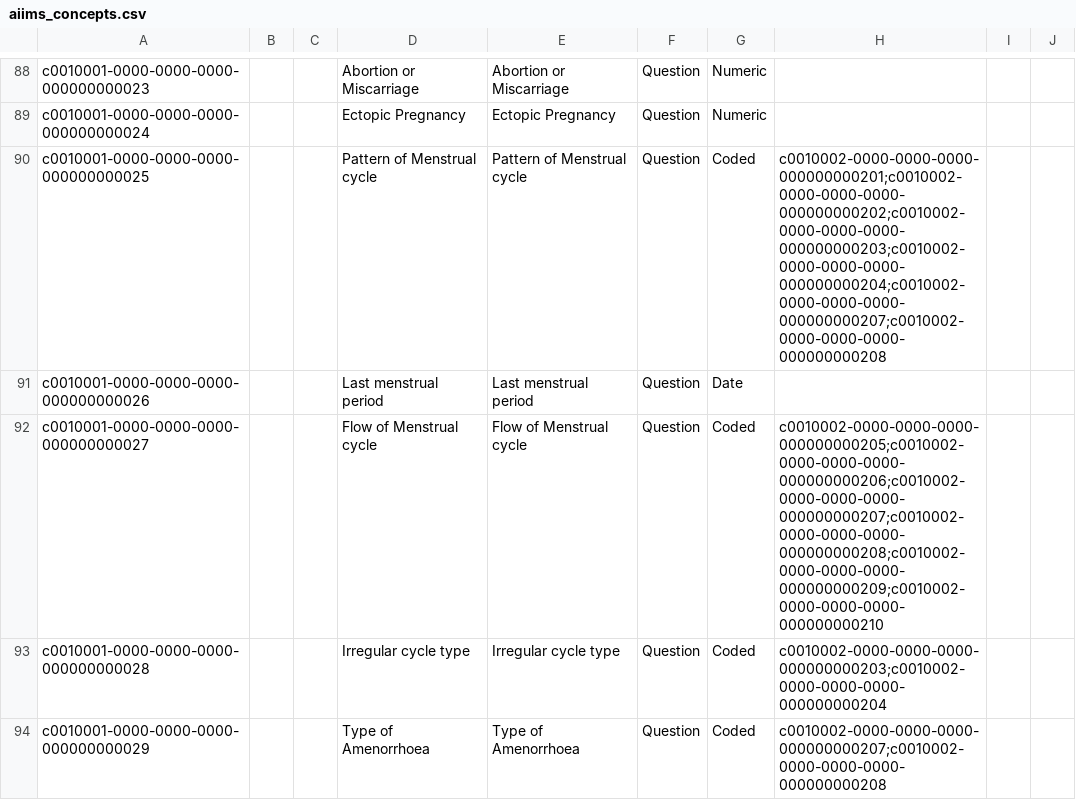
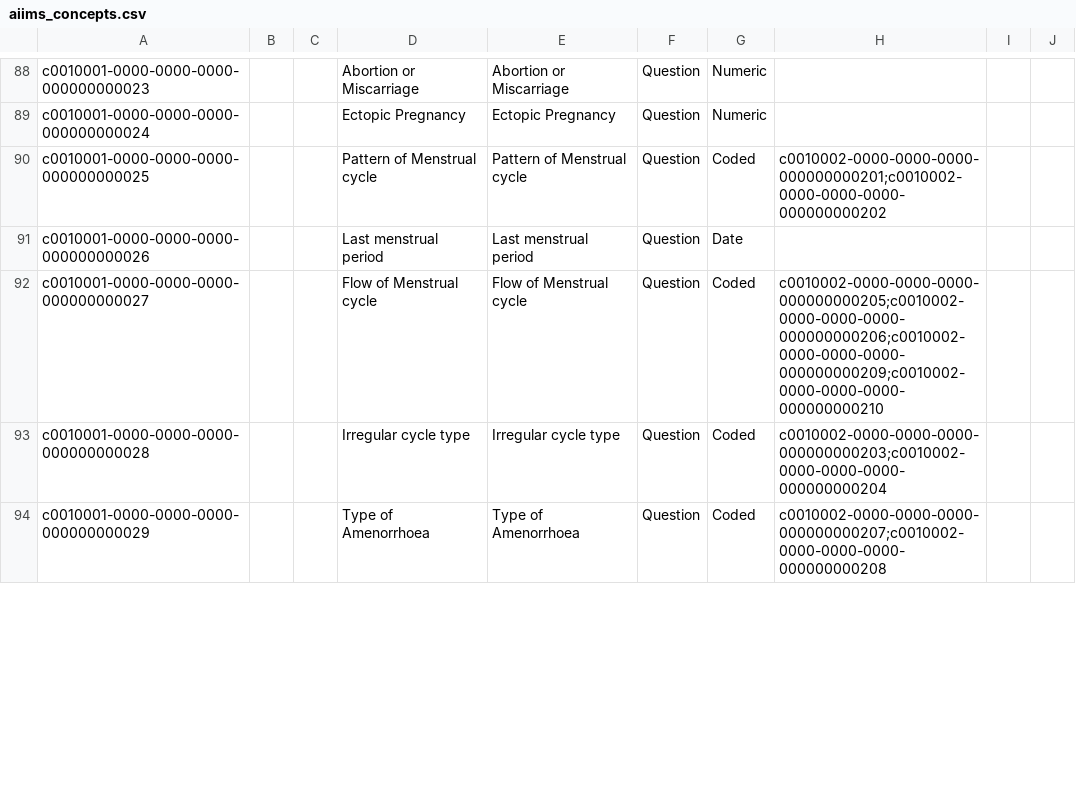
Before and after one commit to MET4L-DS/open-mrs, a CSV file: configuration/concepts/aiims/aiims_concepts.csv, drawn as a sheet; only a part is shown, gaps mark what is left out.

Commit message:
fix(concepts): correct menstrual cycle hierarchy and tune graph collision physics
- Clean up answer mappings in aiims_concepts.csv and setup_aiims_concepts.py for Pattern of Menstrual Cycle and Flow of Menstrual Cycle (remove cross-level sub-question answers)
- Gate CONTAINS edge creation in analyze_concept_graph.py so skip-logic dependent sub-questions are only linked to their controlling question
- Increase collision_force_radius to 40.0 in D3 force simulation to prevent node overlap while maintaining organic layout
- Regenerate concept relationship and skip-logic interactive HTML graphs and analysis report

```diff
--- a/configuration/concepts/aiims/aiims_concepts.csv
+++ b/configuration/concepts/aiims/aiims_concepts.csv
@@ -89,5 +89,5 @@ c0010001-0000-0000-0000-000000000023,,,Abortion or Miscarriage,Abortion or Misca
 c0010001-0000-0000-0000-000000000024,,,Ectopic Pregnancy,Ectopic Pregnancy,Question,Numeric,,,
-c0010001-0000-0000-0000-000000000025,,,Pattern of Menstrual cycle,Pattern of Menstrual cycle,Question,Coded,"c0010002-0000-0000-0000-000000000201;c0010002-0000-0000-0000-000000000202;c0010002-0000-0000-0000-000000000203;c0010002-0000-0000-0000-000000000204;c0010002-0000-0000-0000-000000000207;c0010002-0000-0000-0000-000000000208",,
+c0010001-0000-0000-0000-000000000025,,,Pattern of Menstrual cycle,Pattern of Menstrual cycle,Question,Coded,"c0010002-0000-0000-0000-000000000201;c0010002-0000-0000-0000-000000000202",,
 c0010001-0000-0000-0000-000000000026,,,Last menstrual period,Last menstrual period,Question,Date,,,
-c0010001-0000-0000-0000-000000000027,,,Flow of Menstrual cycle,Flow of Menstrual cycle,Question,Coded,"c0010002-0000-0000-0000-000000000205;c0010002-0000-0000-0000-000000000206;c0010002-0000-0000-0000-000000000207;c0010002-0000-0000-0000-000000000208;c0010002-0000-0000-0000-000000000209;c0010002-0000-0000-0000-000000000210",,
+c0010001-0000-0000-0000-000000000027,,,Flow of Menstrual cycle,Flow of Menstrual cycle,Question,Coded,"c0010002-0000-0000-0000-000000000205;c0010002-0000-0000-0000-000000000206;c0010002-0000-0000-0000-000000000209;c0010002-0000-0000-0000-000000000210",,
 c0010001-0000-0000-0000-000000000028,,,Irregular cycle type,Irregular cycle type,Question,Coded,"c0010002-0000-0000-0000-000000000203;c0010002-0000-0000-0000-000000000204",,
```
Also changed, not shown: 5 other files.
